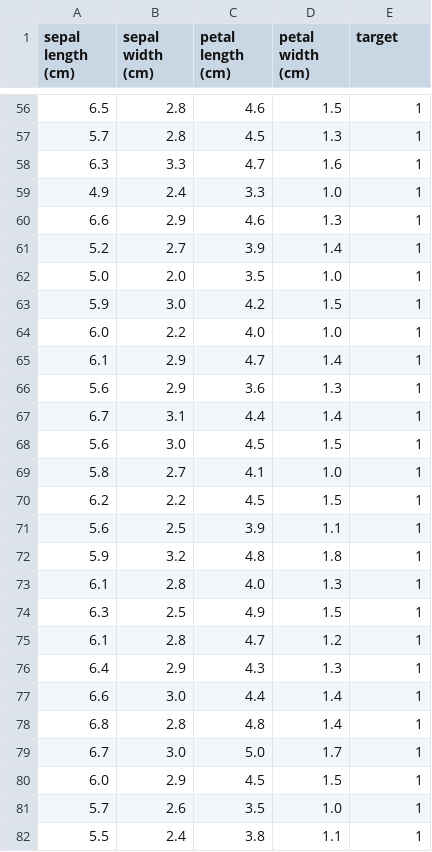
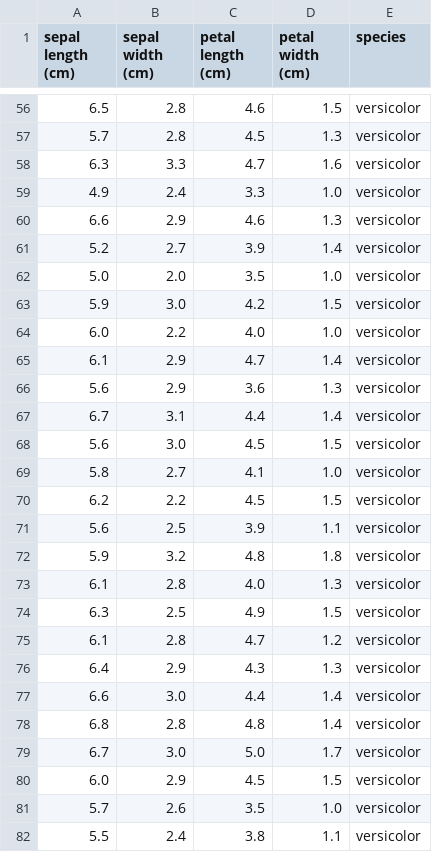
Before and after one commit to 2023ac05026/MLOPS_ASSIGNMENT1_68, a CSV file: Data/raw/iris.csv, drawn as a sheet; only a part is shown, gaps mark what is left out; the diff covers the shown part only.

```diff
--- a/Data/raw/iris.csv
+++ b/Data/raw/iris.csv
@@ -1 +1 @@
-sepal length (cm),sepal width (cm),petal length (cm),petal width (cm),target
+sepal length (cm),sepal width (cm),petal length (cm),petal width (cm),species
@@ -56,27 +56,27 @@ sepal length (cm),sepal width (cm),petal length (cm),petal width (cm),target
-6.5,2.8,4.6,1.5,1
-5.7,2.8,4.5,1.3,1
-6.3,3.3,4.7,1.6,1
-4.9,2.4,3.3,1.0,1
-6.6,2.9,4.6,1.3,1
-5.2,2.7,3.9,1.4,1
-5.0,2.0,3.5,1.0,1
-5.9,3.0,4.2,1.5,1
-6.0,2.2,4.0,1.0,1
-6.1,2.9,4.7,1.4,1
-5.6,2.9,3.6,1.3,1
-6.7,3.1,4.4,1.4,1
-5.6,3.0,4.5,1.5,1
-5.8,2.7,4.1,1.0,1
-6.2,2.2,4.5,1.5,1
-5.6,2.5,3.9,1.1,1
-5.9,3.2,4.8,1.8,1
-6.1,2.8,4.0,1.3,1
-6.3,2.5,4.9,1.5,1
-6.1,2.8,4.7,1.2,1
-6.4,2.9,4.3,1.3,1
-6.6,3.0,4.4,1.4,1
-6.8,2.8,4.8,1.4,1
-6.7,3.0,5.0,1.7,1
-6.0,2.9,4.5,1.5,1
-5.7,2.6,3.5,1.0,1
-5.5,2.4,3.8,1.1,1
+6.5,2.8,4.6,1.5,versicolor
+5.7,2.8,4.5,1.3,versicolor
+6.3,3.3,4.7,1.6,versicolor
+4.9,2.4,3.3,1.0,versicolor
+6.6,2.9,4.6,1.3,versicolor
+5.2,2.7,3.9,1.4,versicolor
+5.0,2.0,3.5,1.0,versicolor
+5.9,3.0,4.2,1.5,versicolor
+6.0,2.2,4.0,1.0,versicolor
+6.1,2.9,4.7,1.4,versicolor
+5.6,2.9,3.6,1.3,versicolor
+6.7,3.1,4.4,1.4,versicolor
+5.6,3.0,4.5,1.5,versicolor
+5.8,2.7,4.1,1.0,versicolor
+6.2,2.2,4.5,1.5,versicolor
+5.6,2.5,3.9,1.1,versicolor
+5.9,3.2,4.8,1.8,versicolor
+6.1,2.8,4.0,1.3,versicolor
+6.3,2.5,4.9,1.5,versicolor
+6.1,2.8,4.7,1.2,versicolor
+6.4,2.9,4.3,1.3,versicolor
+6.6,3.0,4.4,1.4,versicolor
+6.8,2.8,4.8,1.4,versicolor
+6.7,3.0,5.0,1.7,versicolor
+6.0,2.9,4.5,1.5,versicolor
+5.7,2.6,3.5,1.0,versicolor
+5.5,2.4,3.8,1.1,versicolor
```
Also changed, not shown: 123 edited cells elsewhere in this file, 12 other files.
